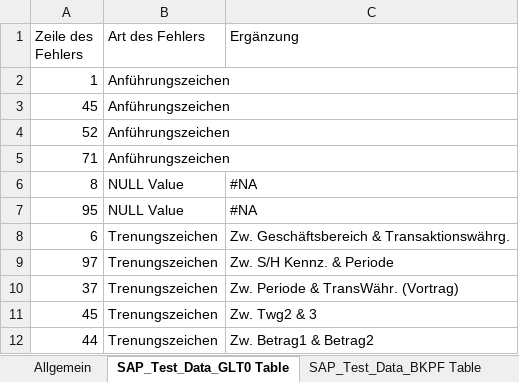
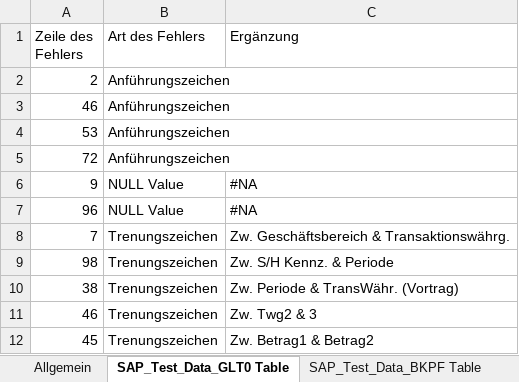
Before and after one commit to NICFRU/Niclas_Cramer_Anhang_PA2, an Excel workbook: PA2_Excel/PA2 100 Zeilen test_IT_spezialist.xlsx, sheet SAP_Test_Data_GLT0 Table, drawn as a sheet; values as stored, in another font and other column widths than the file's, no borders; table styles not drawn; removed rows and columns are numbered as before the commit, all else as after; the diff names each change by its address in the sheet, - before the commit and + after, or states it on an @@ line.

```diff
--- a/PA2_Excel/PA2 100 Zeilen test_IT_spezialist.xlsx (sheet SAP_Test_Data_GLT0 Table)
+++ b/PA2_Excel/PA2 100 Zeilen test_IT_spezialist.xlsx (sheet SAP_Test_Data_GLT0 Table)
-A2 (Zeile des Fehlers): 1
+A2 (Zeile des Fehlers): 2
-A3 (Zeile des Fehlers): 45
+A3 (Zeile des Fehlers): 46
-A4 (Zeile des Fehlers): 52
+A4 (Zeile des Fehlers): 53
-A5 (Zeile des Fehlers): 71
+A5 (Zeile des Fehlers): 72
-A6 (Zeile des Fehlers): 8
+A6 (Zeile des Fehlers): 9
-A7 (Zeile des Fehlers): 95
+A7 (Zeile des Fehlers): 96
-A8 (Zeile des Fehlers): 6
+A8 (Zeile des Fehlers): 7
-A9 (Zeile des Fehlers): 97
+A9 (Zeile des Fehlers): 98
-A10 (Zeile des Fehlers): 37
+A10 (Zeile des Fehlers): 38
+row 11: 46 | Trenungszeichen | Zw. Twg2 & 3
-C12 (Ergänzung): Zw. Twg2 & 3
+C12 (Ergänzung): Zw. Betrag1 & Betrag2
-row 12: 44 | Trenungszeichen | Zw. Betrag1 & Betrag2
```
Also changed, not shown: PA2_Excel/PA2 100 Zeilen test_IT_experte.xlsx.
